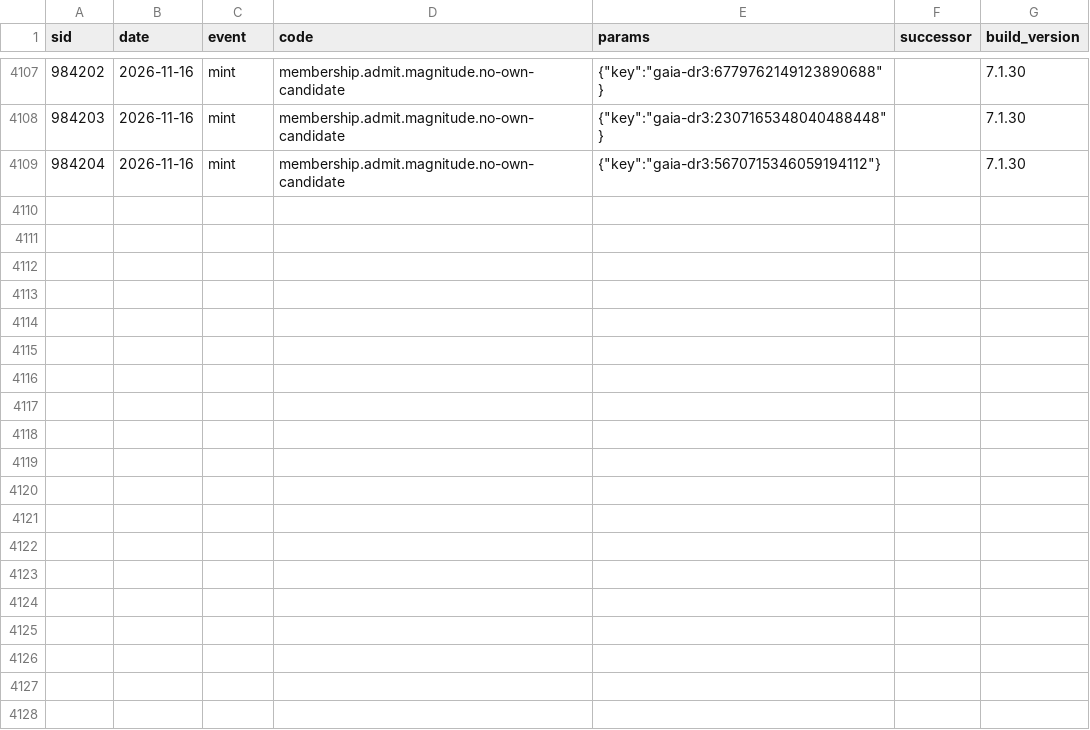
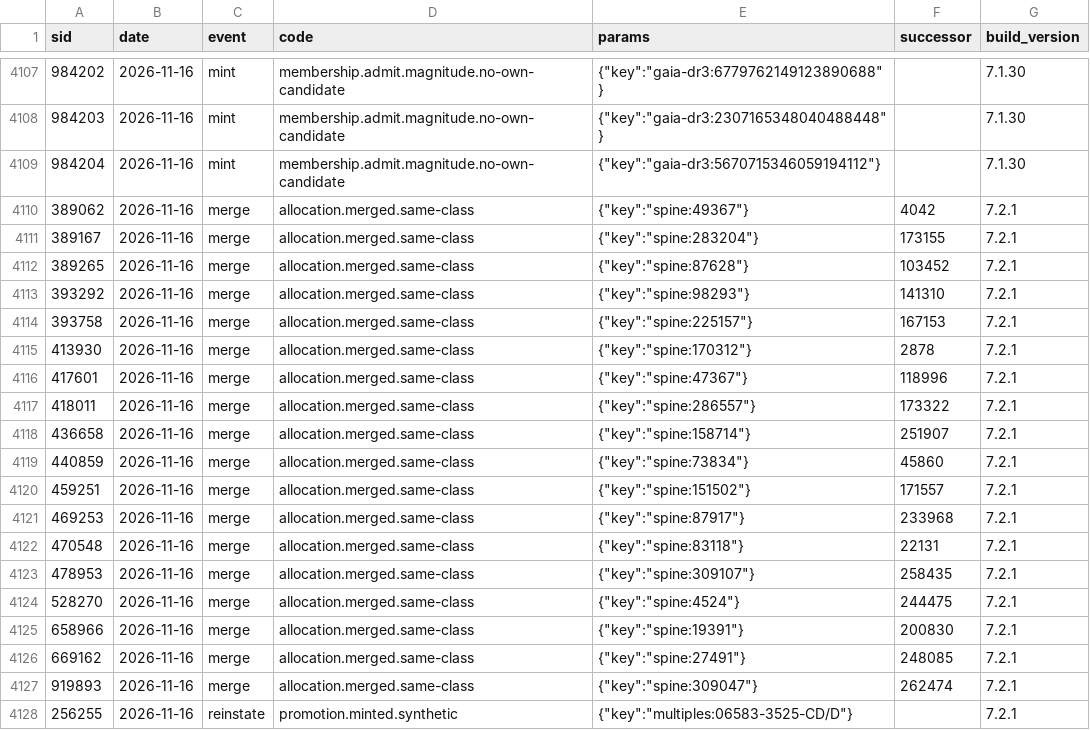
Before and after one commit to alexmensch/stellata, a TSV file: data/sid/events.tsv, drawn as a sheet; only a part is shown, gaps mark what is left out; the diff names each change by its address in the sheet, - before the commit and + after, or states it on an @@ line.

```diff
--- a/data/sid/events.tsv
+++ b/data/sid/events.tsv
+row 4110: 389062 | 2026-11-16 | merge | allocation.merged.same-class | {"key":"spine:49367"} | 4042 | 7.2.1
+row 4111: 389167 | 2026-11-16 | merge | allocation.merged.same-class | {"key":"spine:283204"} | 173155 | 7.2.1
+row 4112: 389265 | 2026-11-16 | merge | allocation.merged.same-class | {"key":"spine:87628"} | 103452 | 7.2.1
+row 4113: 393292 | 2026-11-16 | merge | allocation.merged.same-class | {"key":"spine:98293"} | 141310 | 7.2.1
+row 4114: 393758 | 2026-11-16 | merge | allocation.merged.same-class | {"key":"spine:225157"} | 167153 | 7.2.1
+row 4115: 413930 | 2026-11-16 | merge | allocation.merged.same-class | {"key":"spine:170312"} | 2878 | 7.2.1
+row 4116: 417601 | 2026-11-16 | merge | allocation.merged.same-class | {"key":"spine:47367"} | 118996 | 7.2.1
+row 4117: 418011 | 2026-11-16 | merge | allocation.merged.same-class | {"key":"spine:286557"} | 173322 | 7.2.1
+row 4118: 436658 | 2026-11-16 | merge | allocation.merged.same-class | {"key":"spine:158714"} | 251907 | 7.2.1
+row 4119: 440859 | 2026-11-16 | merge | allocation.merged.same-class | {"key":"spine:73834"} | 45860 | 7.2.1
+row 4120: 459251 | 2026-11-16 | merge | allocation.merged.same-class | {"key":"spine:151502"} | 171557 | 7.2.1
+row 4121: 469253 | 2026-11-16 | merge | allocation.merged.same-class | {"key":"spine:87917"} | 233968 | 7.2.1
+row 4122: 470548 | 2026-11-16 | merge | allocation.merged.same-class | {"key":"spine:83118"} | 22131 | 7.2.1
+row 4123: 478953 | 2026-11-16 | merge | allocation.merged.same-class | {"key":"spine:309107"} | 258435 | 7.2.1
+row 4124: 528270 | 2026-11-16 | merge | allocation.merged.same-class | {"key":"spine:4524"} | 244475 | 7.2.1
+row 4125: 658966 | 2026-11-16 | merge | allocation.merged.same-class | {"key":"spine:19391"} | 200830 | 7.2.1
+row 4126: 669162 | 2026-11-16 | merge | allocation.merged.same-class | {"key":"spine:27491"} | 248085 | 7.2.1
+row 4127: 919893 | 2026-11-16 | merge | allocation.merged.same-class | {"key":"spine:309047"} | 262474 | 7.2.1
+row 4128: 256255 | 2026-11-16 | reinstate | promotion.minted.synthetic | {"key":"multiples:06583-3525-CD/D"} |  | 7.2.1
```
Also changed, not shown: data/membership/parked-ledger.tsv, data/membership/simbad_sourced_distances.tsv, 23 other files.
